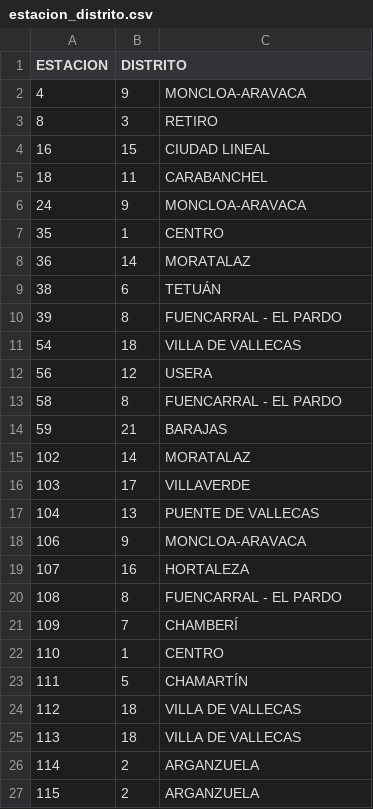
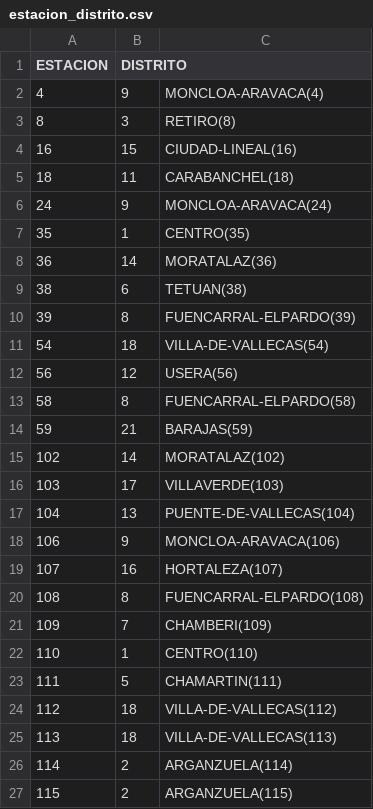
Before and after one commit to JoseGR90/TFG-Madrid-Isla-de-calor, a CSV file: Meteo/estacion_distrito.csv, drawn as a sheet.

```diff
--- a/Meteo/estacion_distrito.csv
+++ b/Meteo/estacion_distrito.csv
@@ -1,27 +1,27 @@
 ESTACION;DISTRITO;
-4;9;MONCLOA-ARAVACA
-8;3;RETIRO
-16;15;CIUDAD LINEAL
-18;11;CARABANCHEL
-24;9;MONCLOA-ARAVACA
-35;1;CENTRO
-36;14;MORATALAZ
-38;6;TETUÁN
-39;8;FUENCARRAL - EL PARDO
-54;18;VILLA DE VALLECAS
-56;12;USERA
-58;8;FUENCARRAL - EL PARDO
-59;21;BARAJAS
-102;14;MORATALAZ
-103;17;VILLAVERDE
-104;13;PUENTE DE VALLECAS
-106;9;MONCLOA-ARAVACA
-107;16;HORTALEZA
-108;8;FUENCARRAL - EL PARDO
-109;7;CHAMBERÍ
-110;1;CENTRO
-111;5;CHAMARTÍN
-112;18;VILLA DE VALLECAS
-113;18;VILLA DE VALLECAS
-114;2;ARGANZUELA
-115;2;ARGANZUELA
+4;9;MONCLOA-ARAVACA(4)
+8;3;RETIRO(8)
+16;15;CIUDAD-LINEAL(16)
+18;11;CARABANCHEL(18)
+24;9;MONCLOA-ARAVACA(24)
+35;1;CENTRO(35)
+36;14;MORATALAZ(36)
+38;6;TETUAN(38)
+39;8;FUENCARRAL-ELPARDO(39)
+54;18;VILLA-DE-VALLECAS(54)
+56;12;USERA(56)
+58;8;FUENCARRAL-ELPARDO(58)
+59;21;BARAJAS(59)
+102;14;MORATALAZ(102)
+103;17;VILLAVERDE(103)
+104;13;PUENTE-DE-VALLECAS(104)
+106;9;MONCLOA-ARAVACA(106)
+107;16;HORTALEZA(107)
+108;8;FUENCARRAL-ELPARDO(108)
+109;7;CHAMBERI(109)
+110;1;CENTRO(110)
+111;5;CHAMARTIN(111)
+112;18;VILLA-DE-VALLECAS(112)
+113;18;VILLA-DE-VALLECAS(113)
+114;2;ARGANZUELA(114)
+115;2;ARGANZUELA(115)
```
Also changed, not shown: 1 other file.
